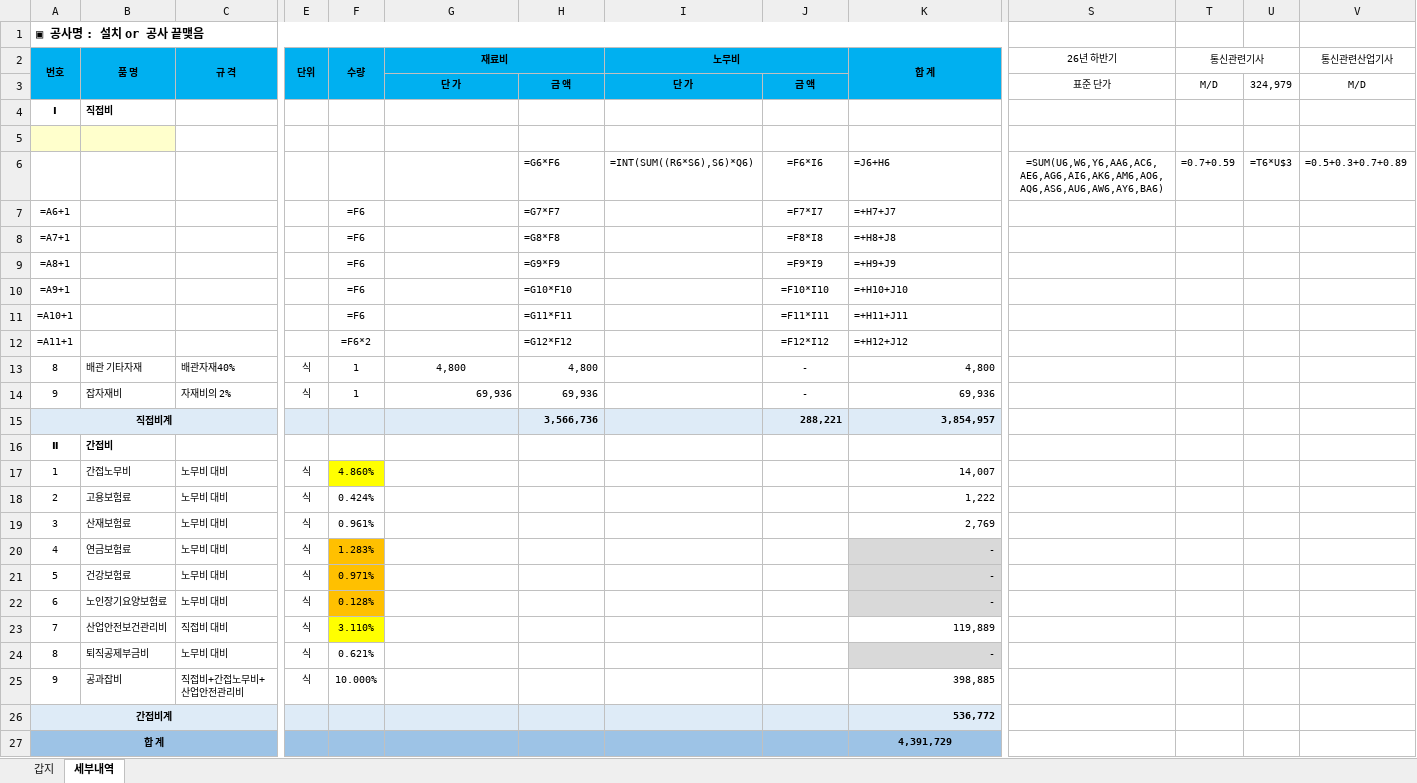
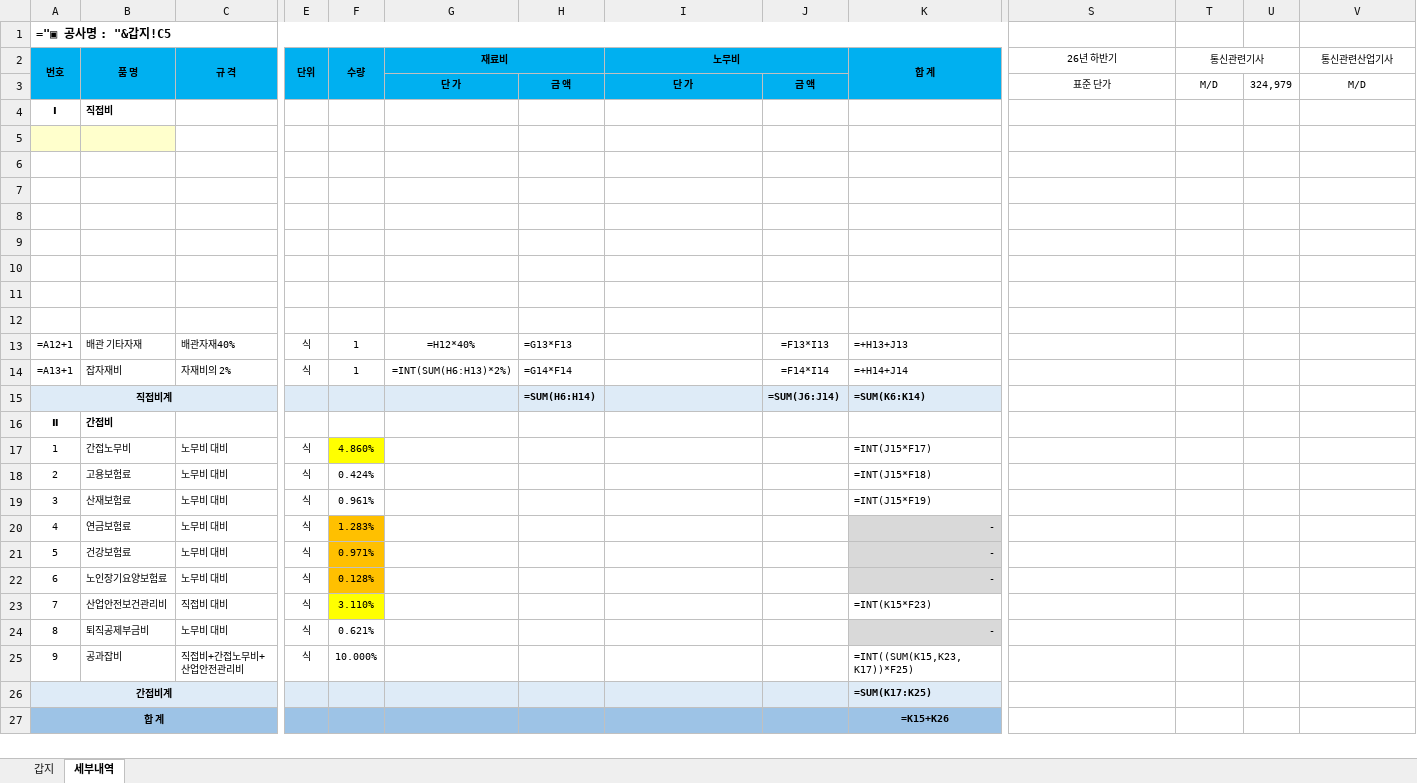
Before and after one commit to hkkim0454/AV-CPQ, an Excel workbook: templates/sanitized/guide-ds.xlsx, sheet 세부내역, drawn as a sheet; only a part is shown, gaps mark what is left out; values as stored, in another font and other column widths than the file's, no borders; formulas without a stored value are shown as written; charts and pictures not drawn; removed rows and columns are numbered as before the commit, all else as after; rows hold the shown columns only; the diff names each change by its address in the sheet, - before the commit and + after, or states it on an @@ line.

```diff
--- a/templates/sanitized/guide-ds.xlsx (sheet 세부내역)
+++ b/templates/sanitized/guide-ds.xlsx (sheet 세부내역)
-A1 (번호): ▣ 공사명 : 설치 or 공사 끝맺음
+A1 (번호): ="▣ 공사명 : "&갑지!C5
-row 6:  |  |  |  |  |  | =G6*F6 | =INT(SUM((R6*S6),S6)*Q6) | =F6*I6 | =J6+H6 | =SUM(U6,W6,Y6,AA6,AC6,AE6,AG6,AI6,AK6,AM6,AO6,AQ6,AS6,AU6,AW6,AY6,BA6) | =0.7+0.59 | =T6*U$3 | =0.5+0.3+0.7+0.89
+row 6: (empty)
-row 7: =A6+1 |  |  |  | =F6 |  | =G7*F7 |  | =F7*I7 | =+H7+J7
+row 7: (empty)
-row 8: =A7+1 |  |  |  | =F6 |  | =G8*F8 |  | =F8*I8 | =+H8+J8
+row 8: (empty)
-row 9: =A8+1 |  |  |  | =F6 |  | =G9*F9 |  | =F9*I9 | =+H9+J9
+row 9: (empty)
-row 10: =A9+1 |  |  |  | =F6 |  | =G10*F10 |  | =F10*I10 | =+H10+J10
+row 10: (empty)
-row 11: =A10+1 |  |  |  | =F6 |  | =G11*F11 |  | =F11*I11 | =+H11+J11
+row 11: (empty)
-row 12: =A11+1 |  |  |  | =F6*2 |  | =G12*F12 |  | =F12*I12 | =+H12+J12
+row 12: (empty)
-row 13: 8 | 배관 기타자재 | 배관자재40% | 식 | 1 | 4,800 | 4,800 |  | - | 4,800
-row 14: 9 | 잡자재비 | 자재비의 2% | 식 | 1 | 69,936 | 69,936 |  | - | 69,936
-row 15: 직접비계 |  |  |  |  |  | 3,566,736 |  | 288,221 | 3,854,957
+row 13: =A12+1 | 배관 기타자재 | 배관자재40% | 식 | 1 | =H12*40% | =G13*F13 |  | =F13*I13 | =+H13+J13
+row 14: =A13+1 | 잡자재비 | 자재비의 2% | 식 | 1 | =INT(SUM(H6:H13)*2%) | =G14*F14 |  | =F14*I14 | =+H14+J14
+row 15: 직접비계 |  |  |  |  |  | =SUM(H6:H14) |  | =SUM(J6:J14) | =SUM(K6:K14)
-K17 (합 계): 14,007
+K17 (합 계): =INT(J15*F17)
-K18 (합 계): 1,222
+K18 (합 계): =INT(J15*F18)
-K19 (합 계): 2,769
+K19 (합 계): =INT(J15*F19)
-K23 (합 계): 119,889
+K23 (합 계): =INT(K15*F23)
-K25 (합 계): 398,885
+K25 (합 계): =INT((SUM(K15,K23,K17))*F25)
-K26 (합 계): 536,772
+K26 (합 계): =SUM(K17:K25)
-K27 (합 계): 4,391,729
+K27 (합 계): =K15+K26
```
Also changed, not shown: sheet 갑지, templates/sanitized/guide-ds-won.xlsx, templates/sanitized/guide-pumsem.xlsx, 5 other files.
